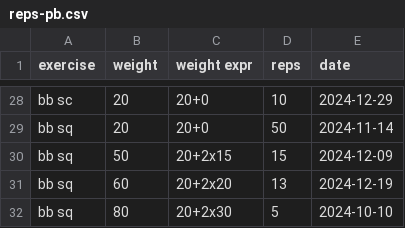
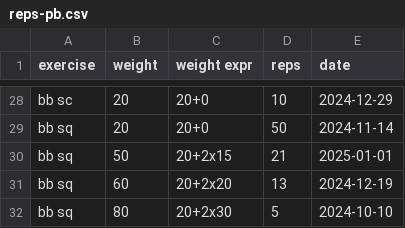
Before and after one commit to rgoulter/rgoulter.github.com, a CSV file: reps-pb.csv, drawn as a sheet; only a part is shown, gaps mark what is left out.

Commit message:
update reps-pb

```diff
--- a/reps-pb.csv
+++ b/reps-pb.csv
@@ -29,3 +29,3 @@ bb sc, 20, 20+0, 10, 2024-12-29
 bb sq, 20, 20+0, 50, 2024-11-14
-bb sq, 50, 20+2x15, 15, 2024-12-09
+bb sq, 50, 20+2x15, 21, 2025-01-01
 bb sq, 60, 20+2x20, 13, 2024-12-19
```
